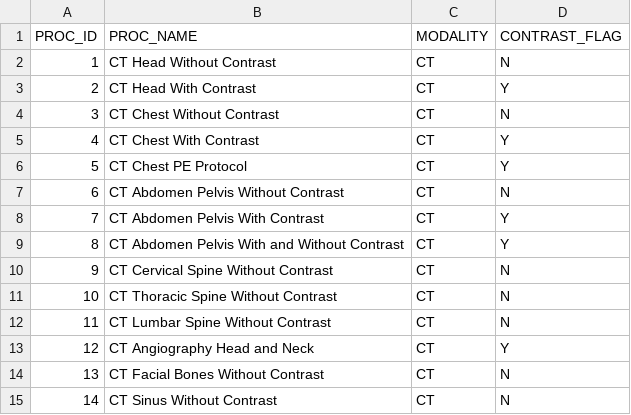
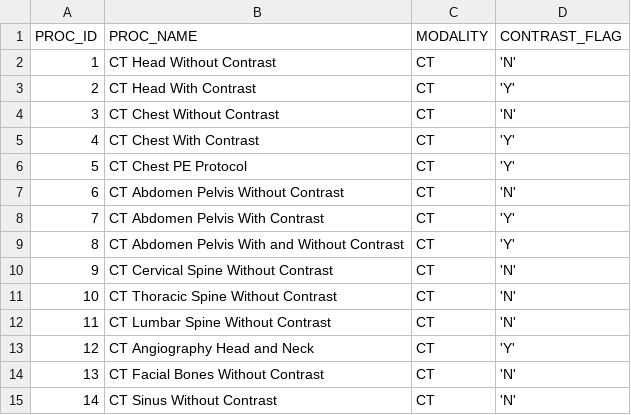
Before and after one commit to ZachH720/Epic-Radiant-Analyst-Preparation, a CSV file: Datasets/Imaging_Procedure.csv, drawn as a sheet.

Commit message:
Edited datasets

```diff
--- a/Datasets/Imaging_Procedure.csv
+++ b/Datasets/Imaging_Procedure.csv
@@ -1,15 +1,15 @@
 PROC_ID,PROC_NAME,MODALITY,CONTRAST_FLAG
-1,CT Head Without Contrast,CT,N
-2,CT Head With Contrast,CT,Y
-3,CT Chest Without Contrast,CT,N
-4,CT Chest With Contrast,CT,Y
-5,CT Chest PE Protocol,CT,Y
-6,CT Abdomen Pelvis Without Contrast,CT,N
-7,CT Abdomen Pelvis With Contrast,CT,Y
-8,CT Abdomen Pelvis With and Without Contrast,CT,Y
-9,CT Cervical Spine Without Contrast,CT,N
-10,CT Thoracic Spine Without Contrast,CT,N
-11,CT Lumbar Spine Without Contrast,CT,N
-12,CT Angiography Head and Neck,CT,Y
-13,CT Facial Bones Without Contrast,CT,N
-14,CT Sinus Without Contrast,CT,N
+1,CT Head Without Contrast,CT,'N'
+2,CT Head With Contrast,CT,'Y'
+3,CT Chest Without Contrast,CT,'N'
+4,CT Chest With Contrast,CT,'Y'
+5,CT Chest PE Protocol,CT,'Y'
+6,CT Abdomen Pelvis Without Contrast,CT,'N'
+7,CT Abdomen Pelvis With Contrast,CT,'Y'
+8,CT Abdomen Pelvis With and Without Contrast,CT,'Y'
+9,CT Cervical Spine Without Contrast,CT,'N'
+10,CT Thoracic Spine Without Contrast,CT,'N'
+11,CT Lumbar Spine Without Contrast,CT,'N'
+12,CT Angiography Head and Neck,CT,'Y'
+13,CT Facial Bones Without Contrast,CT,'N'
+14,CT Sinus Without Contrast,CT,'N'
```
Also changed, not shown: Datasets/Imaging_Exam.csv, Datasets/Imaging_Order.csv, 3 other files.
